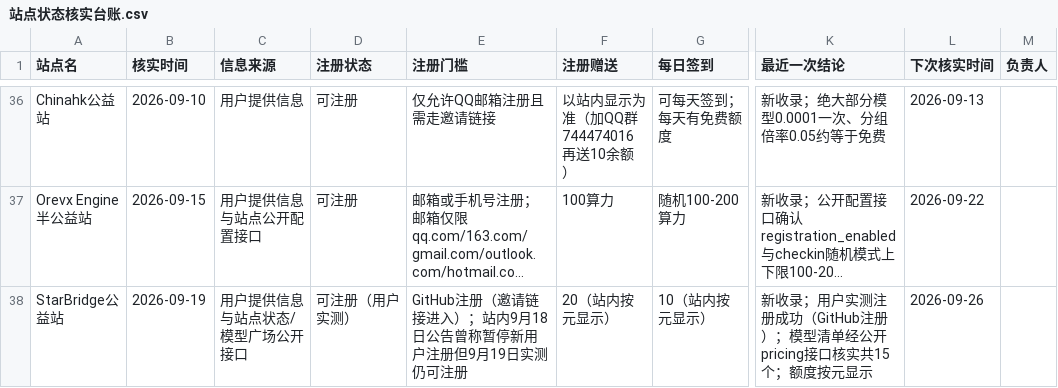
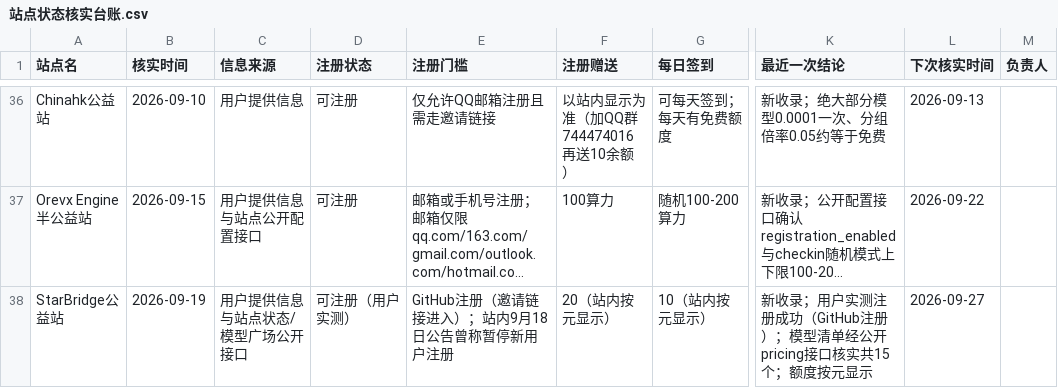
Before and after one commit to ytzzjx/ytzzjx.github.io, a CSV file: 运营推广/站点状态核实台账.csv, drawn as a sheet; only a part is shown, gaps mark what is left out; long unchanged cells end in …; the diff covers the shown part only; the diff names each change by its address in the sheet, - before the commit and + after, or states it on an @@ line.

```diff
--- a/运营推广/站点状态核实台账.csv
+++ b/运营推广/站点状态核实台账.csv
-E38 (注册门槛): GitHub注册（邀请链接进入）；站内9月18日公告曾称暂停新用户注册但9月19日实测仍可注册
+E38 (注册门槛): GitHub注册（邀请链接进入）；站内9月18日公告曾称暂停新用户注册
-L38 (下次核实时间): 2026-09-26
+L38 (下次核实时间): 2026-09-27
```
Also changed, not shown: 1 added row and 3 edited cells elsewhere in this file, 5 other files.
